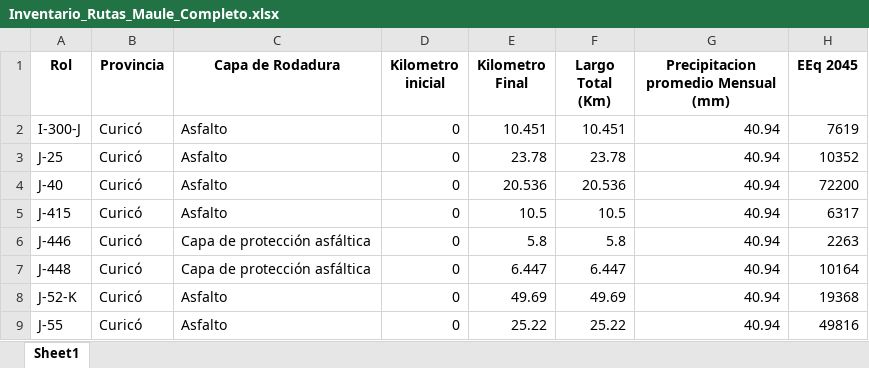
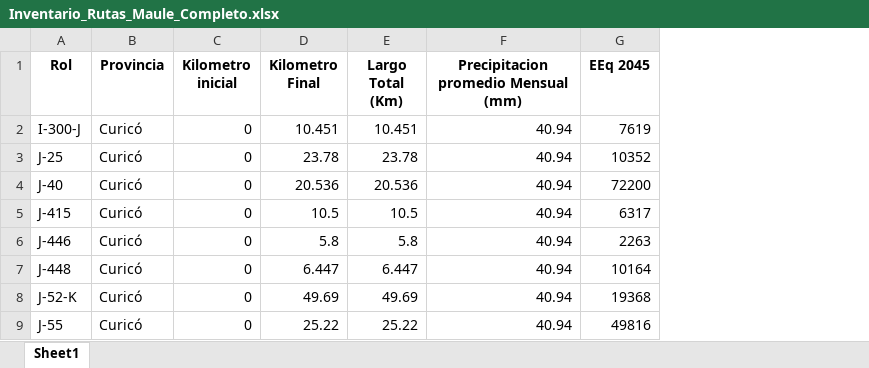
Before and after one commit to Josets0912/Tesis_Vialidad_2026, an Excel workbook: Inventario_Rutas_Maule_Completo.xlsx, sheet Sheet1, drawn as a sheet; only a part is shown; values as stored, in another font and other column widths than the file's, no borders; the diff names each change by its address in the sheet, - before the commit and + after, or states it on an @@ line.

Commit message:
Add files via upload

```diff
--- a/Inventario_Rutas_Maule_Completo.xlsx (sheet Sheet1)
+++ b/Inventario_Rutas_Maule_Completo.xlsx (sheet Sheet1)
-column C (Capa de Rodadura), rows 2-9: Asfalto | Asfalto | Asfalto | Asfalto | Capa de protección asfáltica | Capa de protección asfáltica | Asfalto | Asfalto
```
